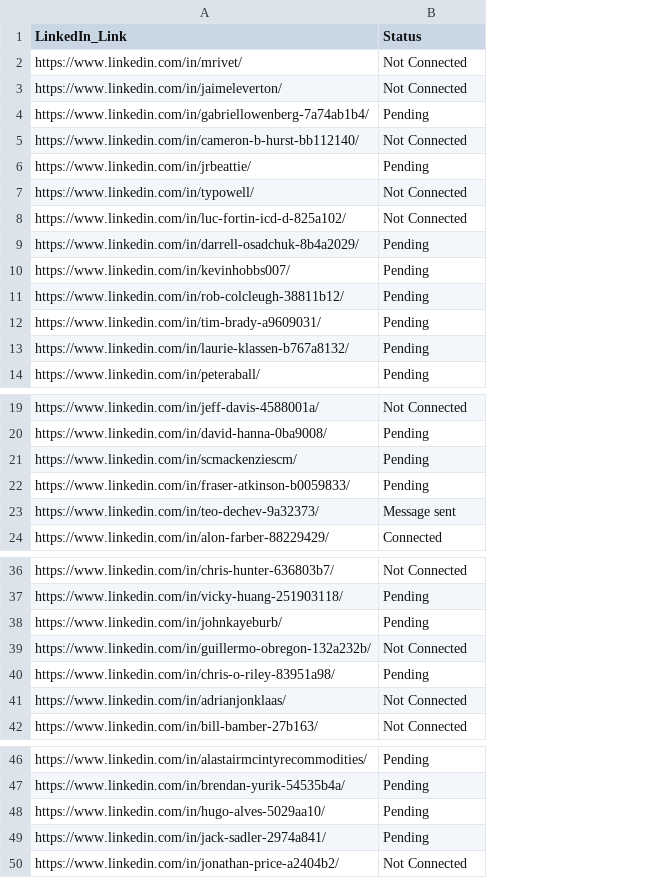
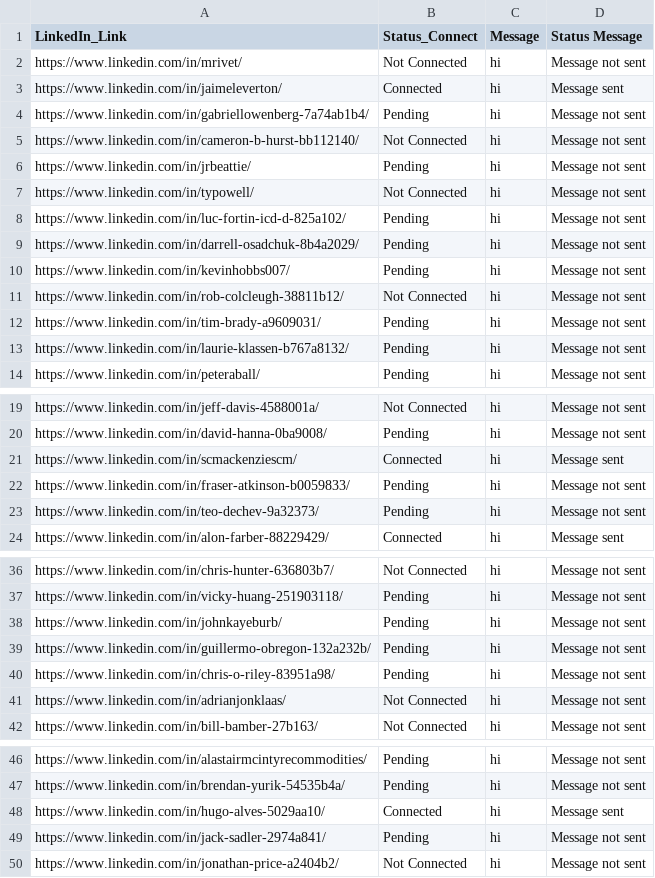
Before and after one commit to nguyenxvotanminh3/newBotLinkedIn, a CSV file: recourses/url_linkedin.csv, drawn as a sheet; only a part is shown, gaps mark what is left out; the diff names each change by its address in the sheet, - before the commit and + after, or states it on an @@ line.

```diff
--- a/recourses/url_linkedin.csv
+++ b/recourses/url_linkedin.csv
+column C (Message), rows 2-14: all hi; rows 19-24: all hi; rows 36-42: all hi; rows 46-50: all hi
+column D (Status Message), rows 2-14: Message not sent | Message sent | Message not sent | Message not sent | Message not sent | Message not sent | Message not sent | Message not sent | Message not sent | Message not sent | Message not sent | Message not sent | Message not sent; rows 19-24: Message not sent | Message not sent | Message sent | Message not sent | Message not sent | Message sent; rows 36-42: all Message not sent; rows 46-50: Message not sent | Message not sent | Message sent | Message not sent | Message not sent
-B1: Status
+B1: Status_Connect
-B3 (Status_Connect): Not Connected
+B3 (Status_Connect): Connected
-B8 (Status_Connect): Not Connected
+B8 (Status_Connect): Pending
-B11 (Status_Connect): Pending
+B11 (Status_Connect): Not Connected
-B21 (Status_Connect): Pending
+B21 (Status_Connect): Connected
-B23 (Status_Connect): Message sent
+B23 (Status_Connect): Pending
-B39 (Status_Connect): Not Connected
+B39 (Status_Connect): Pending
-B48 (Status_Connect): Pending
+B48 (Status_Connect): Connected
```
Also changed, not shown: dist/recourses/url_linkedin.csv, 13 other files.
